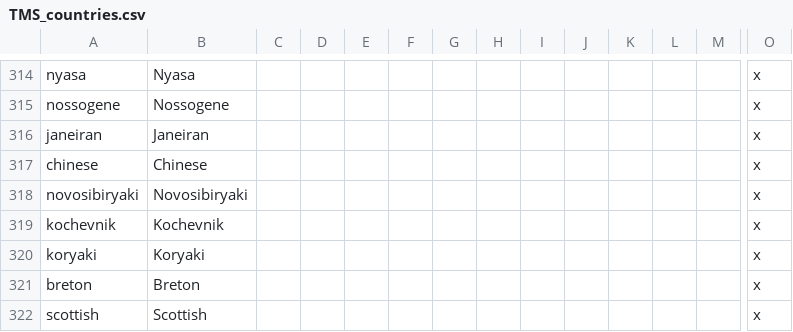
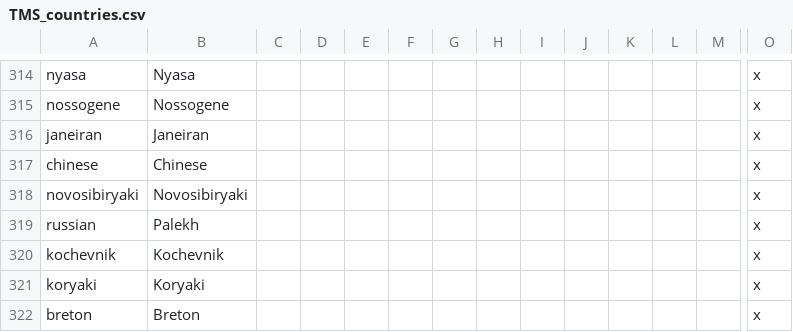
Before and after one commit to Proxysseia/The-many-Seas, a CSV file: localisation/TMS_countries.csv, drawn as a sheet; only a part is shown, gaps mark what is left out; the shorter side is filled out with more unchanged rows; rows hold the shown columns only; the diff names each change by its address in the sheet, - before the commit and + after, or states it on an @@ line.

```diff
--- a/localisation/TMS_countries.csv
+++ b/localisation/TMS_countries.csv
+row 319: russian | Palekh |  |  |  |  |  |  |  |  |  |  |  | x
```
Also changed, not shown: map/adjacencies.csv, 2 other files.
